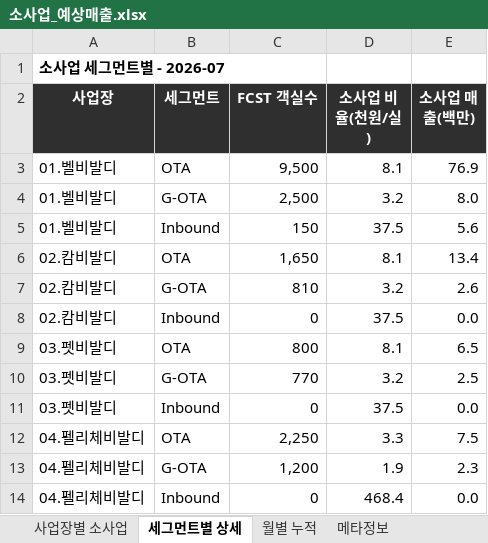
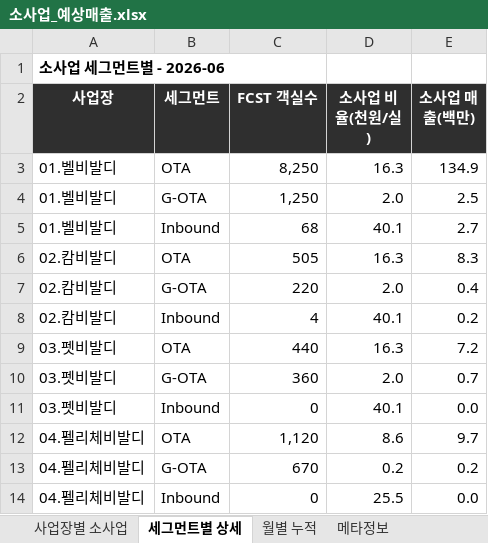
Before and after one commit to cksals00-ai/gs_daily_trend_news_public_temp, an Excel workbook: data/소사업_예상매출.xlsx, sheet 세그먼트별 상세, drawn as a sheet; only a part is shown; values as stored, in another font and other column widths than the file's, no borders; the diff covers the shown part only; the diff names each change by its address in the sheet, - before the commit and + after, or states it on an @@ line.

```diff
--- a/data/소사업_예상매출.xlsx (sheet 세그먼트별 상세)
+++ b/data/소사업_예상매출.xlsx (sheet 세그먼트별 상세)
-A1 (사업장): 소사업 세그먼트별 - 2026-07
+A1 (사업장): 소사업 세그먼트별 - 2026-06
-C3 (FCST 객실수): 9,500
+C3 (FCST 객실수): 8,250
-D3 (소사업 비율(천원/실)): 8.1
+D3 (소사업 비율(천원/실)): 16.3
-E3 (소사업 매출(백만)): 76.9
+E3 (소사업 매출(백만)): 134.9
-C4 (FCST 객실수): 2,500
+C4 (FCST 객실수): 1,250
-D4 (소사업 비율(천원/실)): 3.2
+D4 (소사업 비율(천원/실)): 2.0
-E4 (소사업 매출(백만)): 8.0
+E4 (소사업 매출(백만)): 2.5
-C5 (FCST 객실수): 150
+C5 (FCST 객실수): 68
-D5 (소사업 비율(천원/실)): 37.5
+D5 (소사업 비율(천원/실)): 40.1
-E5 (소사업 매출(백만)): 5.6
+E5 (소사업 매출(백만)): 2.7
-C6 (FCST 객실수): 1,650
+C6 (FCST 객실수): 505
-D6 (소사업 비율(천원/실)): 8.1
+D6 (소사업 비율(천원/실)): 16.3
-E6 (소사업 매출(백만)): 13.4
+E6 (소사업 매출(백만)): 8.3
-C7 (FCST 객실수): 810
+C7 (FCST 객실수): 220
-D7 (소사업 비율(천원/실)): 3.2
+D7 (소사업 비율(천원/실)): 2.0
-E7 (소사업 매출(백만)): 2.6
+E7 (소사업 매출(백만)): 0.4
-C8 (FCST 객실수): 0
+C8 (FCST 객실수): 4
-D8 (소사업 비율(천원/실)): 37.5
+D8 (소사업 비율(천원/실)): 40.1
-E8 (소사업 매출(백만)): 0.0
+E8 (소사업 매출(백만)): 0.2
-C9 (FCST 객실수): 800
+C9 (FCST 객실수): 440
-D9 (소사업 비율(천원/실)): 8.1
+D9 (소사업 비율(천원/실)): 16.3
-E9 (소사업 매출(백만)): 6.5
+E9 (소사업 매출(백만)): 7.2
-C10 (FCST 객실수): 770
+C10 (FCST 객실수): 360
-D10 (소사업 비율(천원/실)): 3.2
+D10 (소사업 비율(천원/실)): 2.0
-E10 (소사업 매출(백만)): 2.5
+E10 (소사업 매출(백만)): 0.7
-D11 (소사업 비율(천원/실)): 37.5
+D11 (소사업 비율(천원/실)): 40.1
-C12 (FCST 객실수): 2,250
+C12 (FCST 객실수): 1,120
-D12 (소사업 비율(천원/실)): 3.3
+D12 (소사업 비율(천원/실)): 8.6
-E12 (소사업 매출(백만)): 7.5
+E12 (소사업 매출(백만)): 9.7
-C13 (FCST 객실수): 1,200
+C13 (FCST 객실수): 670
-D13 (소사업 비율(천원/실)): 1.9
+D13 (소사업 비율(천원/실)): 0.2
-E13 (소사업 매출(백만)): 2.3
+E13 (소사업 매출(백만)): 0.2
-D14 (소사업 비율(천원/실)): 468.4
+D14 (소사업 비율(천원/실)): 25.5
```
Also changed, not shown: 141 edited cells elsewhere in this sheet, sheet 사업장별 소사업, sheet 월별 누적, sheet 메타정보, data/RM_FCST_정리.xlsx, docs/data/RM_FCST_정리.xlsx, 11 other files.
